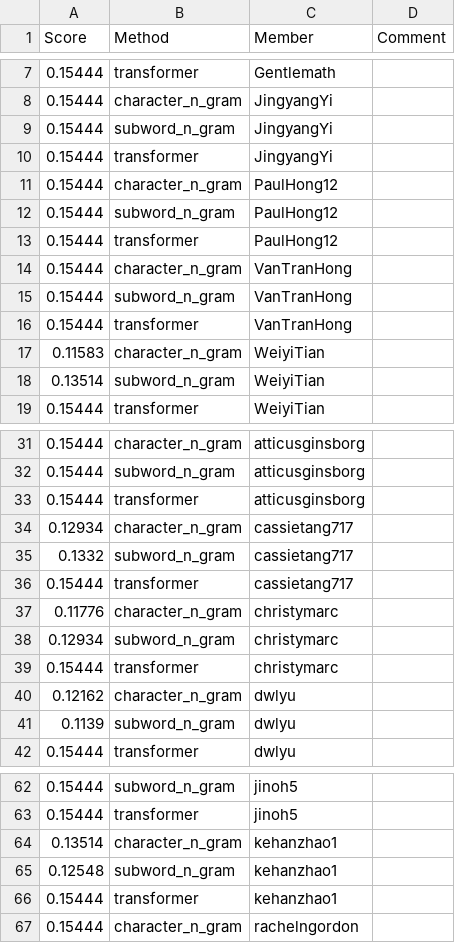
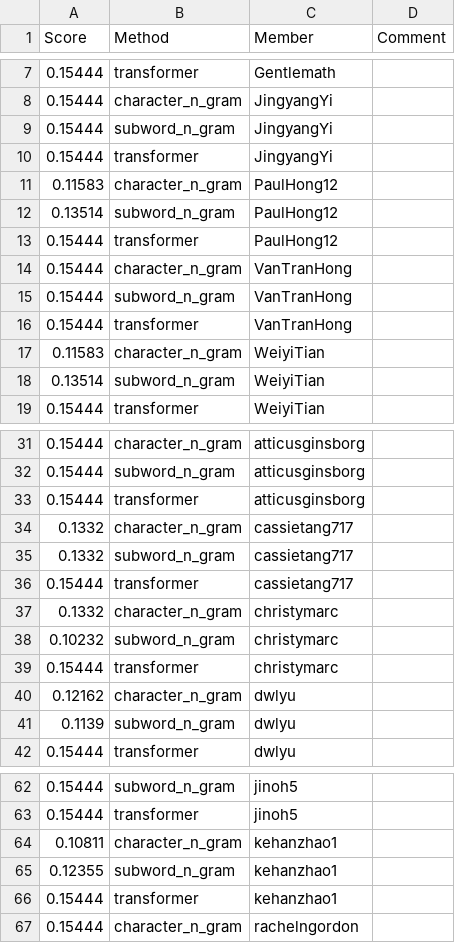
Before and after one commit to UChi-CI/data-37712-win25-leaderboard, a CSV file: assignment-2-leaderboard/leaderboard_hub.csv, drawn as a sheet; only a part is shown, gaps mark what is left out.

Commit message:
Leaderboard Update

```diff
--- a/assignment-2-leaderboard/leaderboard_hub.csv
+++ b/assignment-2-leaderboard/leaderboard_hub.csv
@@ -10,4 +10,4 @@ Score,Method,Member,Comment
 0.15444,transformer,JingyangYi,
-0.15444,character_n_gram,PaulHong12,
-0.15444,subword_n_gram,PaulHong12,
+0.11583,character_n_gram,PaulHong12,
+0.13514,subword_n_gram,PaulHong12,
 0.15444,transformer,PaulHong12,
@@ -33,7 +33,7 @@ Score,Method,Member,Comment
 0.15444,transformer,atticusginsborg,
-0.12934,character_n_gram,cassietang717,
+0.1332,character_n_gram,cassietang717,
 0.1332,subword_n_gram,cassietang717,
 0.15444,transformer,cassietang717,
-0.11776,character_n_gram,christymarc,
-0.12934,subword_n_gram,christymarc,
+0.1332,character_n_gram,christymarc,
+0.10232,subword_n_gram,christymarc,
 0.15444,transformer,christymarc,
@@ -63,4 +63,4 @@ Score,Method,Member,Comment
 0.15444,transformer,jinoh5,
-0.13514,character_n_gram,kehanzhao1,
-0.12548,subword_n_gram,kehanzhao1,
+0.10811,character_n_gram,kehanzhao1,
+0.12355,subword_n_gram,kehanzhao1,
 0.15444,transformer,kehanzhao1,
```
